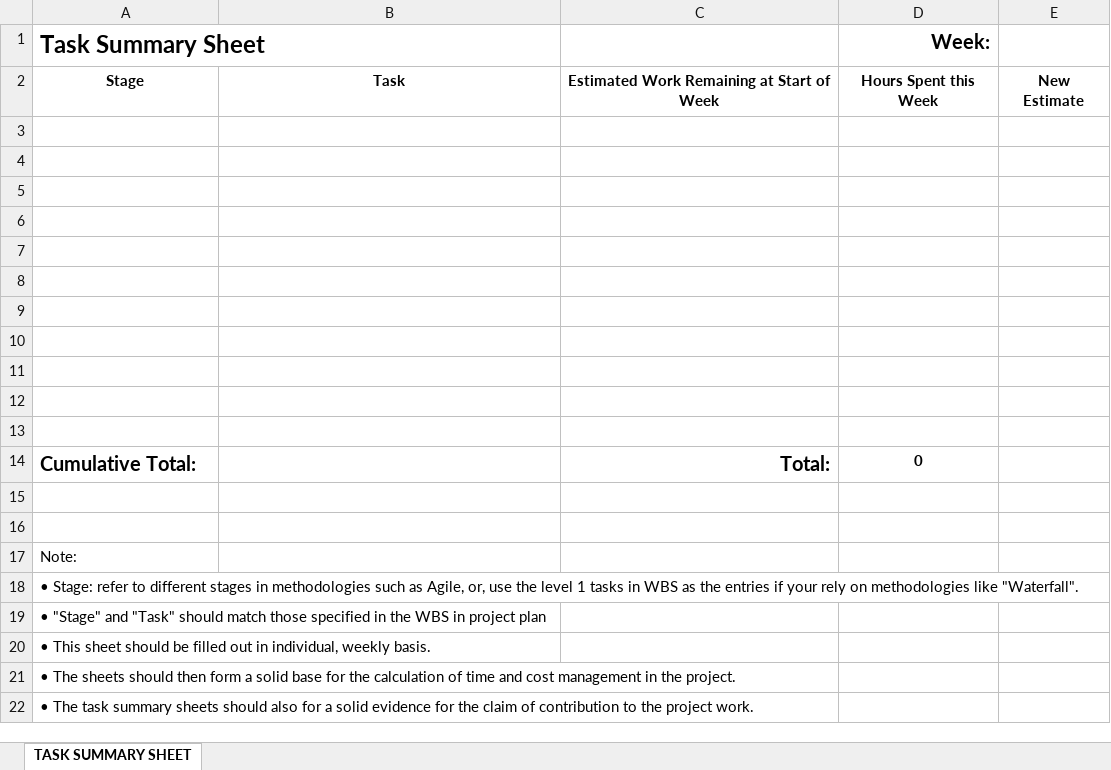
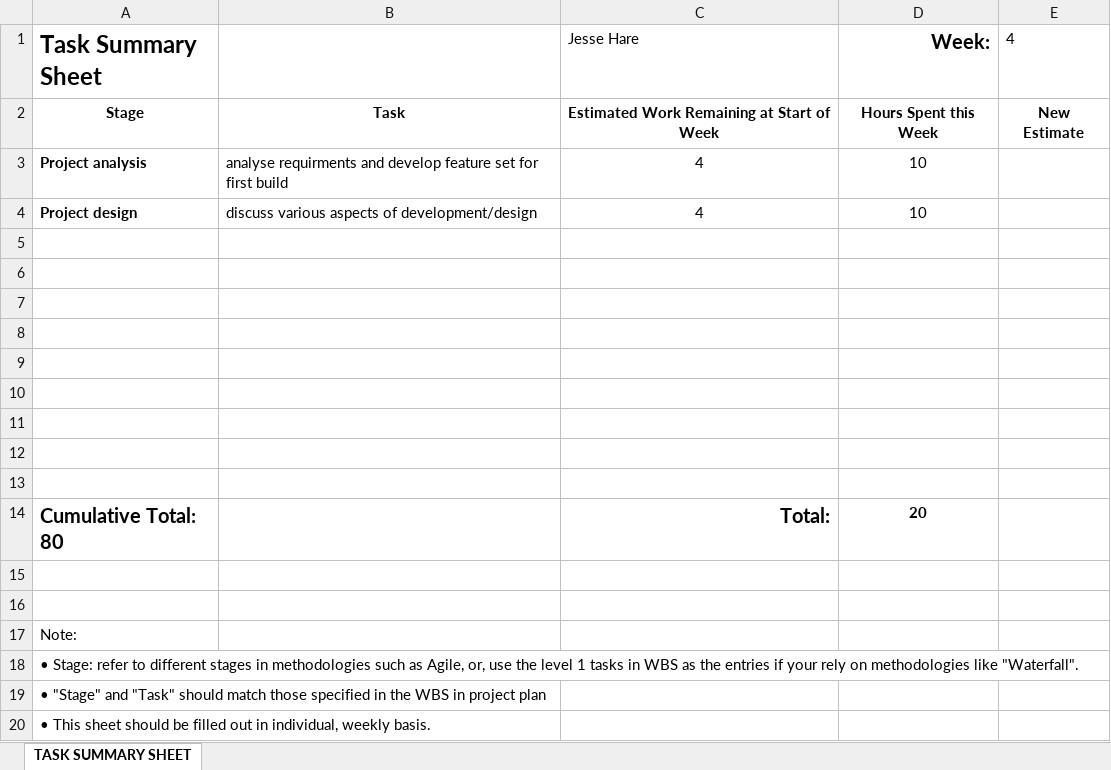
Before and after one commit to JesseHare90/CSC3600-ICT-Professional-Project, an Excel workbook: Course_Requirements/Activity Logs&Task Summaries/Jesse/Task SummaryWk4.xlsx, sheet TASK SUMMARY SHEET, drawn as a sheet; only a part is shown; the shorter side is filled out with more unchanged rows; values as stored, in another font and other column widths than the file's, no borders; charts and pictures not drawn; removed rows and columns are numbered as before the commit, all else as after; the diff names each change by its address in the sheet, - before the commit and + after, or states it on an @@ line.

```diff
--- a/Course_Requirements/Activity Logs&Task Summaries/Jesse/Task SummaryWk4.xlsx (sheet TASK SUMMARY SHEET)
+++ b/Course_Requirements/Activity Logs&Task Summaries/Jesse/Task SummaryWk4.xlsx (sheet TASK SUMMARY SHEET)
-C1: (empty)
+C1: Jesse Hare
-E1: (empty)
+E1: 4
+row 3: Project analysis | analyse requirments and develop feature set for first build | 4 | 10
+row 4: Project design | discuss various aspects of development/design | 4 | 10
-row 12: (empty)
-row 13: (empty)
-A14 (Task Summary Sheet): Cumulative Total:
+A14 (Task Summary Sheet): Cumulative Total: 80
-D14 (Week:): 0
+D14 (Week:): 20
```
Also changed, not shown: charts or pictures, Course_Requirements/Activity Logs&Task Summaries/Jesse/ActivityLogSheetWk1.xlsx, Course_Requirements/Activity Logs&Task Summaries/Jesse/ActivityLogSheetWk2.xlsx, 8 other files.
